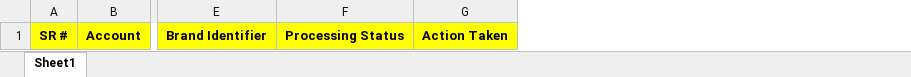
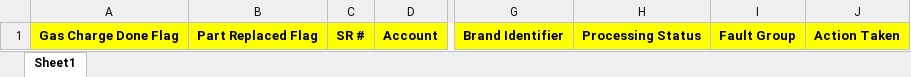
Before and after one commit to charan379/VoltasNonStandardExpenseEntryBot, an Excel workbook: Documentation/NonStandardExpenseFormatForUipathBot.xlsx, sheet Sheet1, drawn as a sheet; only a part is shown, gaps mark what is left out; values as stored, in another font and other column widths than the file's, no borders; the diff names each change by its address in the sheet, - before the commit and + after, or states it on an @@ line.

Commit message:
imput format updated

```diff
--- a/Documentation/NonStandardExpenseFormatForUipathBot.xlsx (sheet Sheet1)
+++ b/Documentation/NonStandardExpenseFormatForUipathBot.xlsx (sheet Sheet1)
+column A, row 1: Gas Charge Done Flag
+column B, row 1: Part Replaced Flag
+column I, row 1: Fault Group
```
Also changed, not shown: 1 other file.
